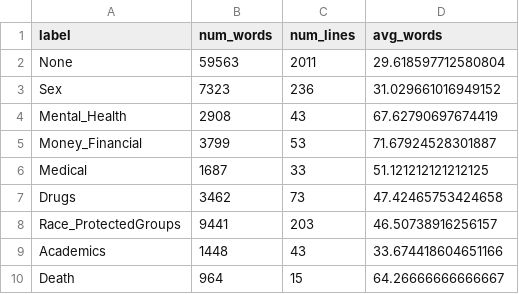
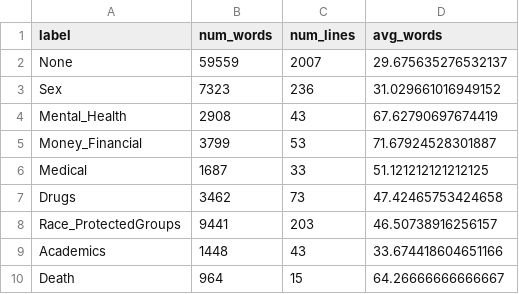
Before and after one commit to a-orangetree/Facebook_Confessions, a CSV file: data/label_summary.csv, drawn as a sheet.

```diff
--- a/data/label_summary.csv
+++ b/data/label_summary.csv
@@ -1,3 +1,3 @@
 label,num_words,num_lines,avg_words
-None,59563,2011,29.618597712580804
+None,59559,2007,29.675635276532137
 Sex,7323,236,31.029661016949152
```
Also changed, not shown: 15 other files.
